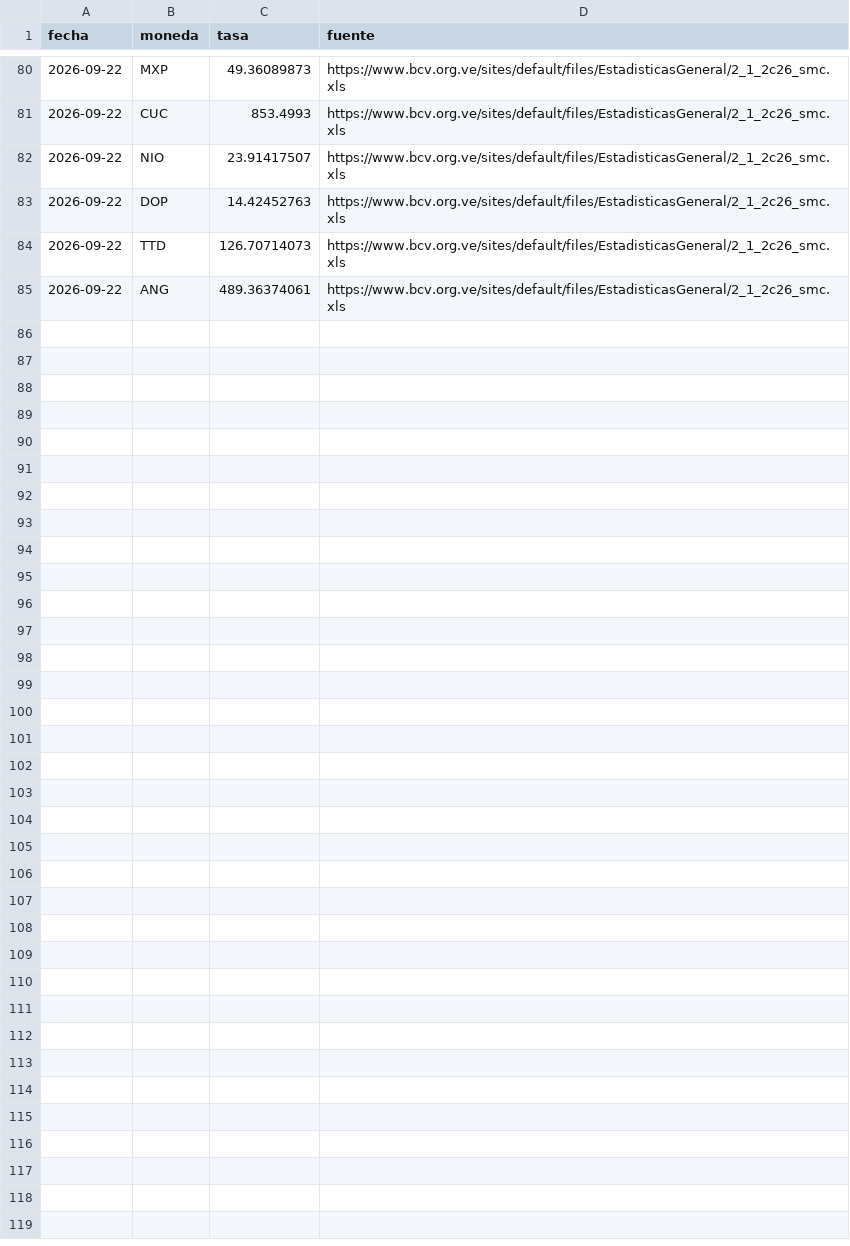
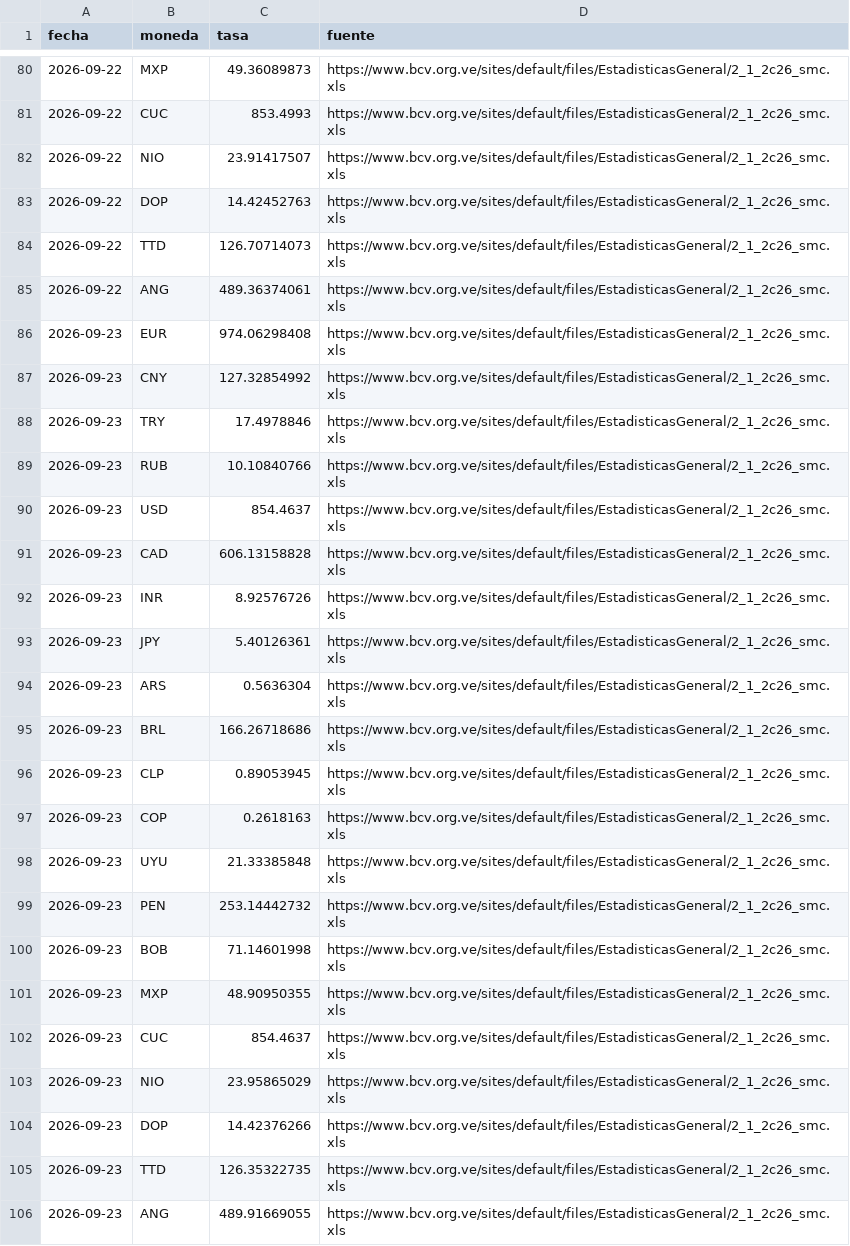
Before and after one commit to antongallegos/bcv-scraper-api, a CSV file: bcv_rates.csv, drawn as a sheet; only a part is shown, gaps mark what is left out; the diff names each change by its address in the sheet, - before the commit and + after, or states it on an @@ line.

```diff
--- a/bcv_rates.csv
+++ b/bcv_rates.csv
+row 86: 2026-09-23 | EUR | 974.06298408 | https://www.bcv.org.ve/sites/default/files/EstadisticasGeneral/2_1_2c26_smc.xls
+row 87: 2026-09-23 | CNY | 127.32854992 | https://www.bcv.org.ve/sites/default/files/EstadisticasGeneral/2_1_2c26_smc.xls
+row 88: 2026-09-23 | TRY | 17.4978846 | https://www.bcv.org.ve/sites/default/files/EstadisticasGeneral/2_1_2c26_smc.xls
+row 89: 2026-09-23 | RUB | 10.10840766 | https://www.bcv.org.ve/sites/default/files/EstadisticasGeneral/2_1_2c26_smc.xls
+row 90: 2026-09-23 | USD | 854.4637 | https://www.bcv.org.ve/sites/default/files/EstadisticasGeneral/2_1_2c26_smc.xls
+row 91: 2026-09-23 | CAD | 606.13158828 | https://www.bcv.org.ve/sites/default/files/EstadisticasGeneral/2_1_2c26_smc.xls
+row 92: 2026-09-23 | INR | 8.92576726 | https://www.bcv.org.ve/sites/default/files/EstadisticasGeneral/2_1_2c26_smc.xls
+row 93: 2026-09-23 | JPY | 5.40126361 | https://www.bcv.org.ve/sites/default/files/EstadisticasGeneral/2_1_2c26_smc.xls
+row 94: 2026-09-23 | ARS | 0.5636304 | https://www.bcv.org.ve/sites/default/files/EstadisticasGeneral/2_1_2c26_smc.xls
+row 95: 2026-09-23 | BRL | 166.26718686 | https://www.bcv.org.ve/sites/default/files/EstadisticasGeneral/2_1_2c26_smc.xls
+row 96: 2026-09-23 | CLP | 0.89053945 | https://www.bcv.org.ve/sites/default/files/EstadisticasGeneral/2_1_2c26_smc.xls
+row 97: 2026-09-23 | COP | 0.2618163 | https://www.bcv.org.ve/sites/default/files/EstadisticasGeneral/2_1_2c26_smc.xls
+row 98: 2026-09-23 | UYU | 21.33385848 | https://www.bcv.org.ve/sites/default/files/EstadisticasGeneral/2_1_2c26_smc.xls
+row 99: 2026-09-23 | PEN | 253.14442732 | https://www.bcv.org.ve/sites/default/files/EstadisticasGeneral/2_1_2c26_smc.xls
+row 100: 2026-09-23 | BOB | 71.14601998 | https://www.bcv.org.ve/sites/default/files/EstadisticasGeneral/2_1_2c26_smc.xls
+row 101: 2026-09-23 | MXP | 48.90950355 | https://www.bcv.org.ve/sites/default/files/EstadisticasGeneral/2_1_2c26_smc.xls
+row 102: 2026-09-23 | CUC | 854.4637 | https://www.bcv.org.ve/sites/default/files/EstadisticasGeneral/2_1_2c26_smc.xls
+row 103: 2026-09-23 | NIO | 23.95865029 | https://www.bcv.org.ve/sites/default/files/EstadisticasGeneral/2_1_2c26_smc.xls
+row 104: 2026-09-23 | DOP | 14.42376266 | https://www.bcv.org.ve/sites/default/files/EstadisticasGeneral/2_1_2c26_smc.xls
+row 105: 2026-09-23 | TTD | 126.35322735 | https://www.bcv.org.ve/sites/default/files/EstadisticasGeneral/2_1_2c26_smc.xls
+row 106: 2026-09-23 | ANG | 489.91669055 | https://www.bcv.org.ve/sites/default/files/EstadisticasGeneral/2_1_2c26_smc.xls
```
Also changed, not shown: 1 other file.
